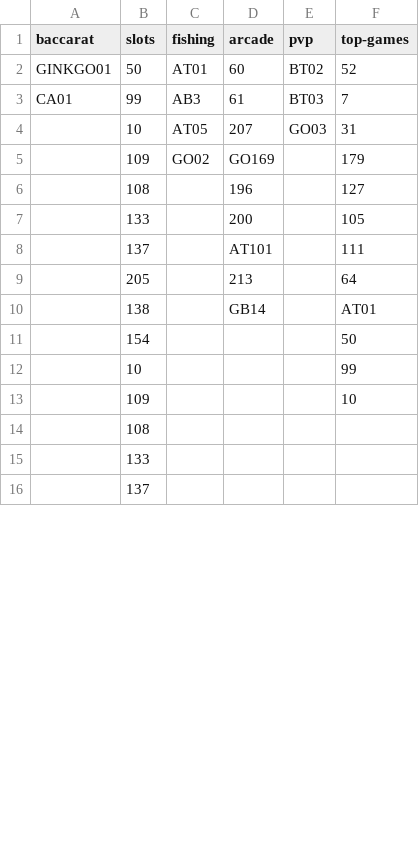
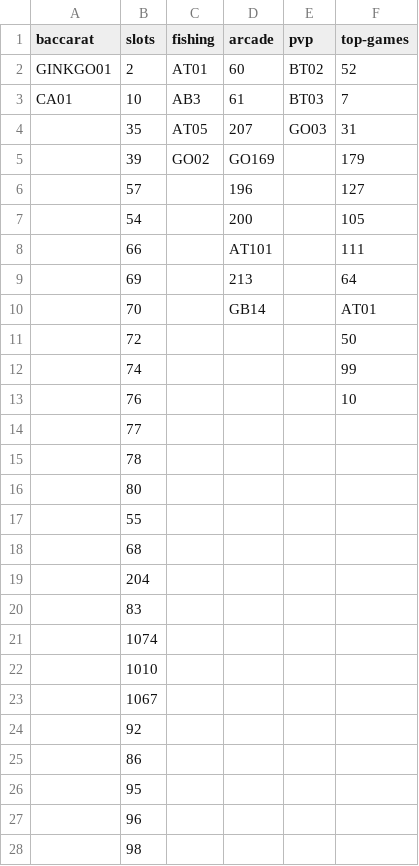
Before and after one commit to yaozakai/gambits, a CSV file: static/csv/icon_placement.csv, drawn as a sheet; only a part is shown; the shorter side is filled out with more unchanged rows; the diff covers the shown part only.

Commit message:
auto pop up slots submenu, new icons

```diff
--- a/static/csv/icon_placement.csv
+++ b/static/csv/icon_placement.csv
@@ -1,15 +1,28 @@
 baccarat,slots,fishing,arcade,pvp,top-games
-GINKGO01,50,AT01,60,BT02,52
-CA01,99,AB3,61,BT03,7
-,10,AT05,207,GO03,31
-,109,GO02,GO169,,179
-,108,,196,,127
-,133,,200,,105
-,137,,AT101,,111
-,205,,213,,64
-,138,,GB14,,AT01
-,154,,,,50
-,10,,,,99
-,109,,,,10
-,108,,,,
-,133,,,,
+GINKGO01,2,AT01,60,BT02,52
+CA01,10,AB3,61,BT03,7
+,35,AT05,207,GO03,31
+,39,GO02,GO169,,179
+,57,,196,,127
+,54,,200,,105
+,66,,AT101,,111
+,69,,213,,64
+,70,,GB14,,AT01
+,72,,,,50
+,74,,,,99
+,76,,,,10
+,77,,,,
+,78,,,,
+,80,,,,
+,55,,,,
+,68,,,,
+,204,,,,
+,83,,,,
+,1074,,,,
+,1010,,,,
+,1067,,,,
+,92,,,,
+,86,,,,
+,95,,,,
+,96,,,,
+,98,,,,
```
Also changed, not shown: 112 added rows, 2 removed rows, 25 moved rows and 11 edited cells elsewhere in this file, static/csv/game_list.csv, static/csv/translations.csv, 14 other files.
